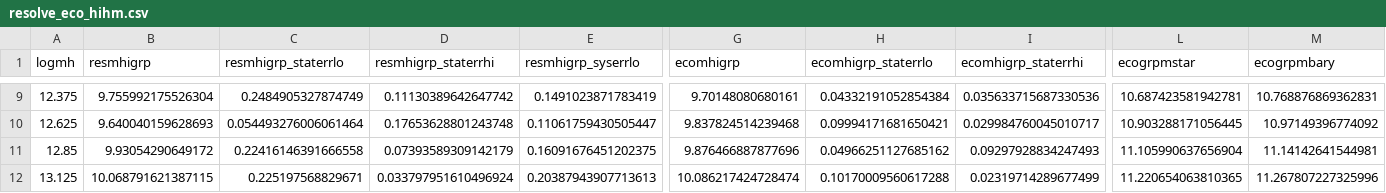
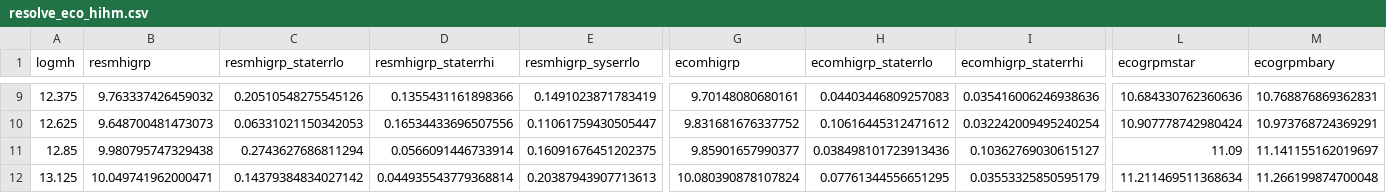
Before and after one commit to zhutchens1/g3groupfinder, a CSV file: hihm/resolve_eco_hihm.csv, drawn as a sheet; only a part is shown, gaps mark what is left out; the diff covers the shown part only; the diff names each change by its address in the sheet, - before the commit and + after, or states it on an @@ line.

```diff
--- a/hihm/resolve_eco_hihm.csv
+++ b/hihm/resolve_eco_hihm.csv
-B9 (resmhigrp): 9.755992175526304
+B9 (resmhigrp): 9.763337426459032
-C9 (resmhigrp_staterrlo): 0.2484905327874749
+C9 (resmhigrp_staterrlo): 0.20510548275545126
-D9 (resmhigrp_staterrhi): 0.11130389642647742
+D9 (resmhigrp_staterrhi): 0.1355431161898366
-H9 (ecomhigrp_staterrlo): 0.04332191052854384
+H9 (ecomhigrp_staterrlo): 0.04403446809257083
-I9 (ecomhigrp_staterrhi): 0.035633715687330536
+I9 (ecomhigrp_staterrhi): 0.035416006246938636
-L9 (ecogrpmstar): 10.687423581942781
+L9 (ecogrpmstar): 10.684330762360636
-B10 (resmhigrp): 9.640040159628693
+B10 (resmhigrp): 9.648700481473073
-C10 (resmhigrp_staterrlo): 0.054493276006061464
+C10 (resmhigrp_staterrlo): 0.06331021150342053
-D10 (resmhigrp_staterrhi): 0.17653628801243748
+D10 (resmhigrp_staterrhi): 0.16534433696507556
-G10 (ecomhigrp): 9.837824514239468
+G10 (ecomhigrp): 9.831681676337752
-H10 (ecomhigrp_staterrlo): 0.09994171681650421
+H10 (ecomhigrp_staterrlo): 0.10616445312471612
-I10 (ecomhigrp_staterrhi): 0.029984760045010717
+I10 (ecomhigrp_staterrhi): 0.032242009495240254
-L10 (ecogrpmstar): 10.903288171056445
+L10 (ecogrpmstar): 10.907778742980424
-M10 (ecogrpmbary): 10.97149396774092
+M10 (ecogrpmbary): 10.973768724369291
-B11 (resmhigrp): 9.93054290649172
+B11 (resmhigrp): 9.980795747329438
-C11 (resmhigrp_staterrlo): 0.22416146391666558
+C11 (resmhigrp_staterrlo): 0.2743627686811294
-D11 (resmhigrp_staterrhi): 0.07393589309142179
+D11 (resmhigrp_staterrhi): 0.0566091446733914
-G11 (ecomhigrp): 9.876466887877696
+G11 (ecomhigrp): 9.85901657990377
-H11 (ecomhigrp_staterrlo): 0.04966251127685162
+H11 (ecomhigrp_staterrlo): 0.038498101723913436
-I11 (ecomhigrp_staterrhi): 0.09297928834247493
+I11 (ecomhigrp_staterrhi): 0.10362769030615127
-L11 (ecogrpmstar): 11.105990637656904
+L11 (ecogrpmstar): 11.09
-M11 (ecogrpmbary): 11.14142641544981
+M11 (ecogrpmbary): 11.141155162019697
-B12 (resmhigrp): 10.068791621387115
+B12 (resmhigrp): 10.049741962000471
-C12 (resmhigrp_staterrlo): 0.225197568829671
+C12 (resmhigrp_staterrlo): 0.14379384834027142
-D12 (resmhigrp_staterrhi): 0.033797951610496924
+D12 (resmhigrp_staterrhi): 0.044935543779368814
-G12 (ecomhigrp): 10.086217424728474
+G12 (ecomhigrp): 10.080390878107824
-H12 (ecomhigrp_staterrlo): 0.10170009560617288
+H12 (ecomhigrp_staterrlo): 0.07761344556651295
-I12 (ecomhigrp_staterrhi): 0.02319714289677499
+I12 (ecomhigrp_staterrhi): 0.03553325850595179
-L12 (ecogrpmstar): 11.220654063810365
+L12 (ecogrpmstar): 11.211469511368634
-M12 (ecogrpmbary): 11.267807227325996
+M12 (ecogrpmbary): 11.266199874700048
```
Also changed, not shown: 39 edited cells elsewhere in this file, hihm/resolve_eco_mhiovermhalo.csv, 43 other files.
